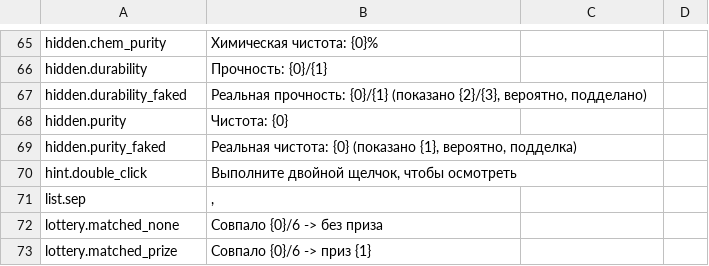
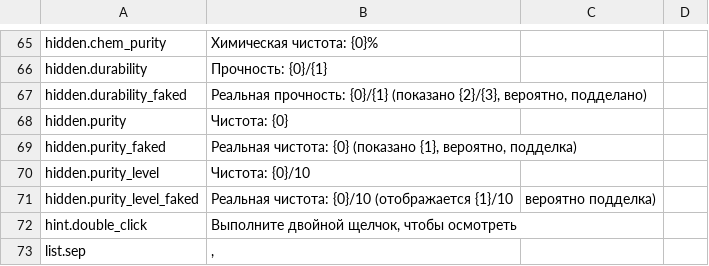
Before and after one commit to Nwflower/item-details, a CSV file: Localization/ru.csv, drawn as a sheet; only a part is shown, gaps mark what is left out; the shorter side is filled out with more unchanged rows.

Commit message:
feat(hidden): 锭纯度显示档位数值 N/10

```diff
--- a/Localization/ru.csv
+++ b/Localization/ru.csv
@@ -69,2 +69,4 @@ hidden.purity,Чистота: {0}
 hidden.purity_faked,"Реальная чистота: {0} (показано {1}, вероятно, подделка)"
+hidden.purity_level,Чистота: {0}/10
+hidden.purity_level_faked,Реальная чистота: {0}/10 (отображается {1}/10, вероятно подделка)
 hint.double_click,"Выполните двойной щелчок, чтобы осмотреть"
```
Also changed, not shown: Localization/de.csv, Localization/fr.csv, 8 other files.
